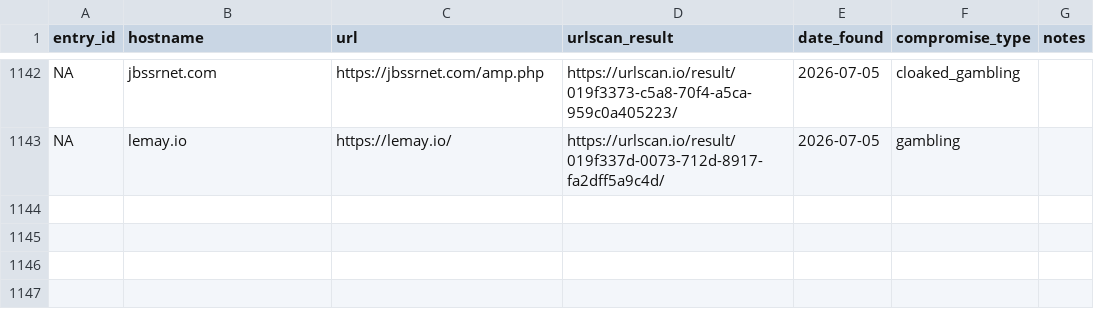
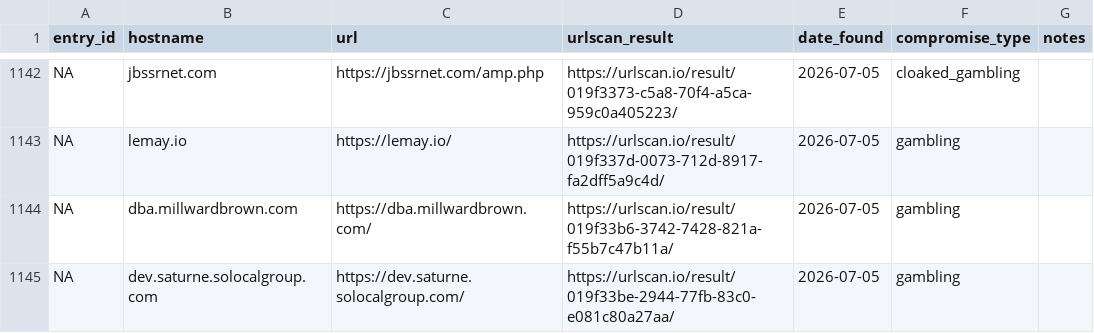
Before and after one commit to battlingamazons/compromised-sites-tracker, a CSV file: compromised-sites.csv, drawn as a sheet; only a part is shown, gaps mark what is left out.

Commit message:
Update compromised-sites.csv

```diff
--- a/compromised-sites.csv
+++ b/compromised-sites.csv
@@ -1143 +1143,3 @@ NA, jbssrnet.com, https://jbssrnet.com/amp.php, https://urlscan.io/result/019f33
 NA, lemay.io, https://lemay.io/, https://urlscan.io/result/019f337d-0073-712d-8917-fa2dff5a9c4d/, 2026-07-05, gambling, ""
+NA, dba.millwardbrown.com, https://dba.millwardbrown.com/, https://urlscan.io/result/019f33b6-3742-7428-821a-f55b7c47b11a/, 2026-07-05, gambling, ""
+NA, dev.saturne.solocalgroup.com, https://dev.saturne.solocalgroup.com/, https://urlscan.io/result/019f33be-2944-77fb-83c0-e081c80a27aa/, 2026-07-05, gambling, ""
```
